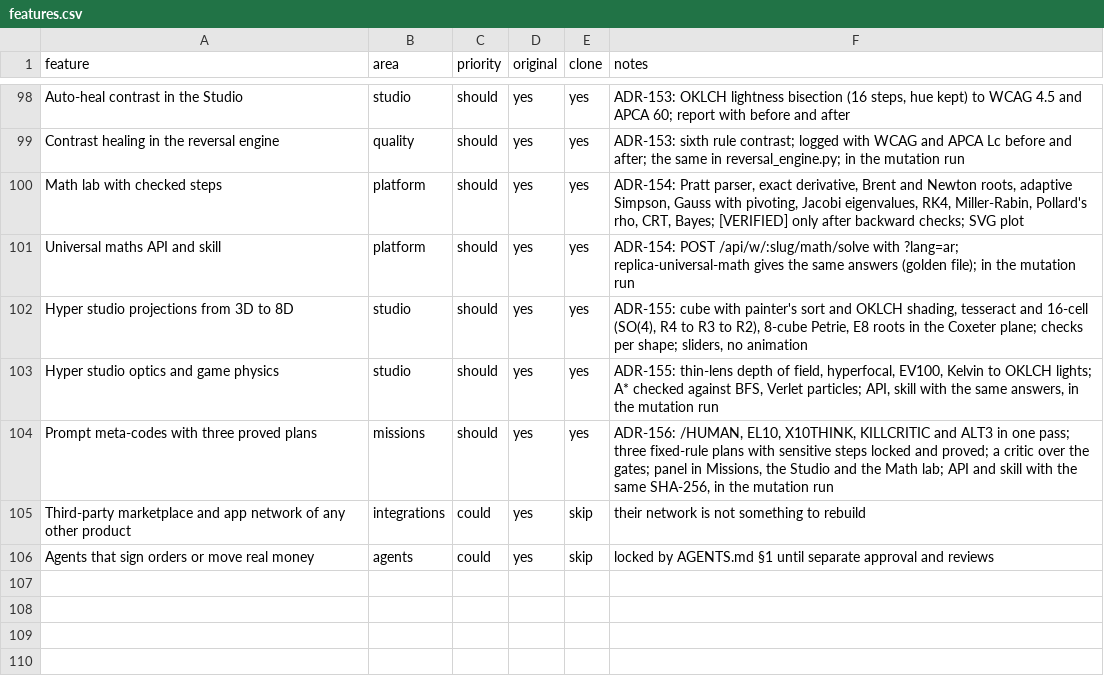
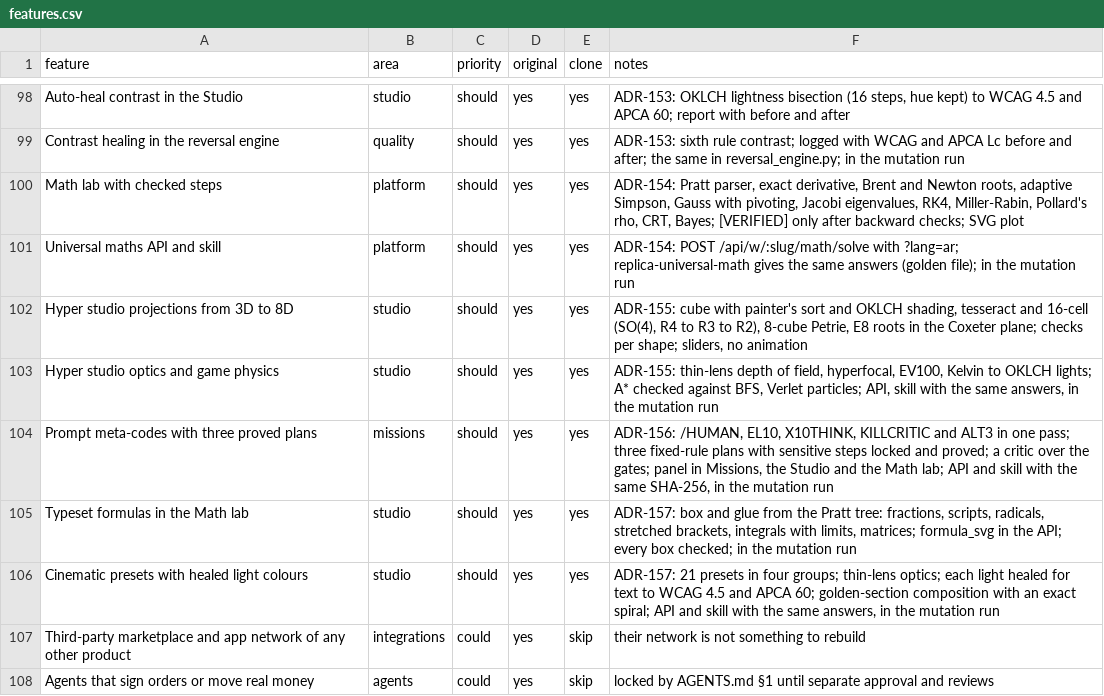
Before and after one commit to ahmed974x/giant-core, a CSV file: jarvis/replica/features.csv, drawn as a sheet; only a part is shown, gaps mark what is left out.

```diff
--- a/jarvis/replica/features.csv
+++ b/jarvis/replica/features.csv
@@ -104,2 +104,4 @@ Hyper studio optics and game physics,studio,should,yes,yes,"ADR-155: thin-lens d
 Prompt meta-codes with three proved plans,missions,should,yes,yes,"ADR-156: /HUMAN, EL10, X10THINK, KILLCRITIC and ALT3 in one pass; three fixed-rule plans with sensitive steps locked and proved; a critic over the gates; panel in Missions, the Studio and the Math lab; API and skill with the same SHA-256, in the mutation run"
+Typeset formulas in the Math lab,studio,should,yes,yes,"ADR-157: box and glue from the Pratt tree: fractions, scripts, radicals, stretched brackets, integrals with limits, matrices; formula_svg in the API; every box checked; in the mutation run"
+Cinematic presets with healed light colours,studio,should,yes,yes,"ADR-157: 21 presets in four groups; thin-lens optics; each light healed for text to WCAG 4.5 and APCA 60; golden-section composition with an exact spiral; API and skill with the same answers, in the mutation run"
 Third-party marketplace and app network of any other product,integrations,could,yes,skip,their network is not something to rebuild
```
Also changed, not shown: 36 other files.
